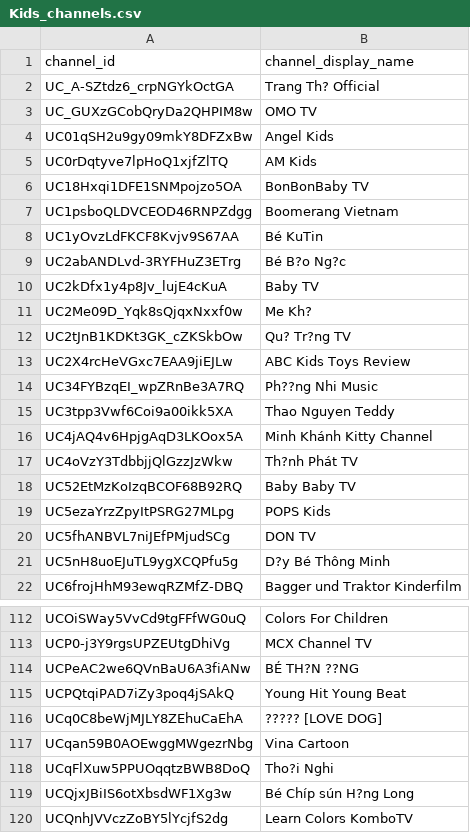
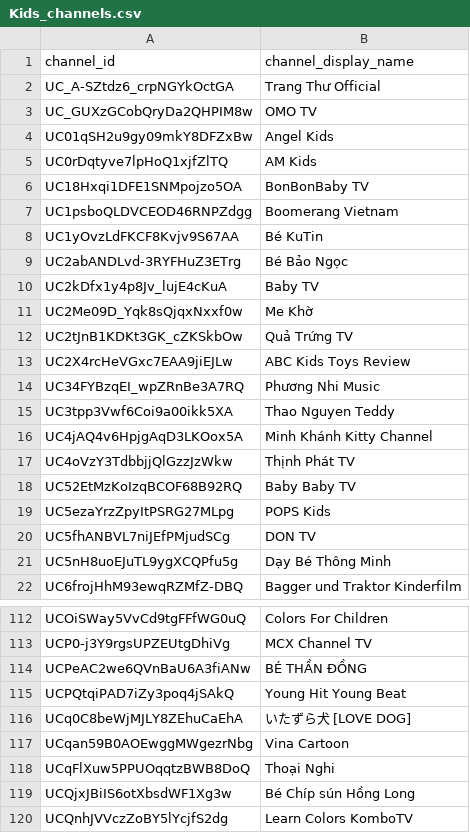
Before and after one commit to harrytrinh2/Bigquery-PowerBI-GCP-Project-, a CSV file: Kids_channels.csv, drawn as a sheet; only a part is shown, gaps mark what is left out; the diff covers the shown part only; the diff names each change by its address in the sheet, - before the commit and + after, or states it on an @@ line.

```diff
--- a/Kids_channels.csv
+++ b/Kids_channels.csv
-B2 (channel_display_name): Trang Th? Official
+B2 (channel_display_name): Trang Thư Official
-B9 (channel_display_name): Bé B?o Ng?c
+B9 (channel_display_name): Bé Bảo Ngọc
-B11 (channel_display_name): Me Kh?
+B11 (channel_display_name): Me Khờ
-B12 (channel_display_name): Qu? Tr?ng TV
+B12 (channel_display_name): Quả Trứng TV
-B14 (channel_display_name): Ph??ng Nhi Music
+B14 (channel_display_name): Phương Nhi Music
-B17 (channel_display_name): Th?nh Phát TV
+B17 (channel_display_name): Thịnh Phát TV
-B21 (channel_display_name): D?y Bé Thông Minh
+B21 (channel_display_name): Dạy Bé Thông Minh
-B114 (channel_display_name): BÉ TH?N ??NG
+B114 (channel_display_name): BÉ THẦN ĐỒNG
-B116 (channel_display_name): ????? [LOVE DOG]
+B116 (channel_display_name): いたずら犬 [LOVE DOG]
-B118 (channel_display_name): Tho?i Nghi
+B118 (channel_display_name): Thoại Nghi
-B119 (channel_display_name): Bé Chíp sún H?ng Long
+B119 (channel_display_name): Bé Chíp sún Hồng Long
```
Also changed, not shown: 28 edited cells elsewhere in this file.
